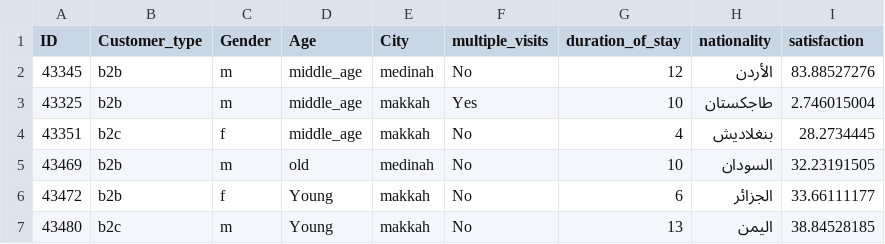
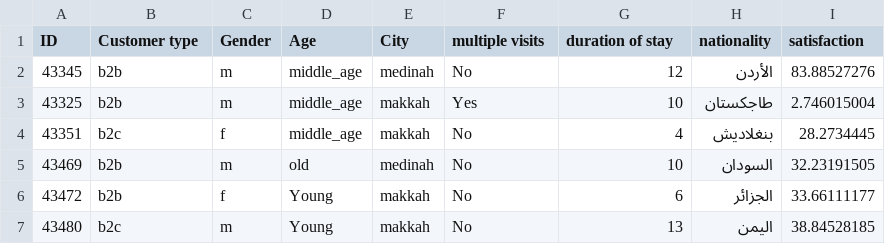
Before and after one commit to nabhanmm1/Indicators_project, a CSV file: indicators_hub/data/customer_satisfaction.csv, drawn as a sheet; only a part is shown.

Commit message:
Update customer_satisfaction.csv

```diff
--- a/indicators_hub/data/customer_satisfaction.csv
+++ b/indicators_hub/data/customer_satisfaction.csv
@@ -1,2 +1,2 @@
-ID,Customer_type,Gender,Age,City,multiple_visits,duration_of_stay,nationality,satisfaction
+ID,Customer type,Gender,Age,City,multiple visits,duration of stay,nationality,satisfaction
 43345,b2b,m,middle_age,medinah,No,12,الأردن,83.88527276
```
